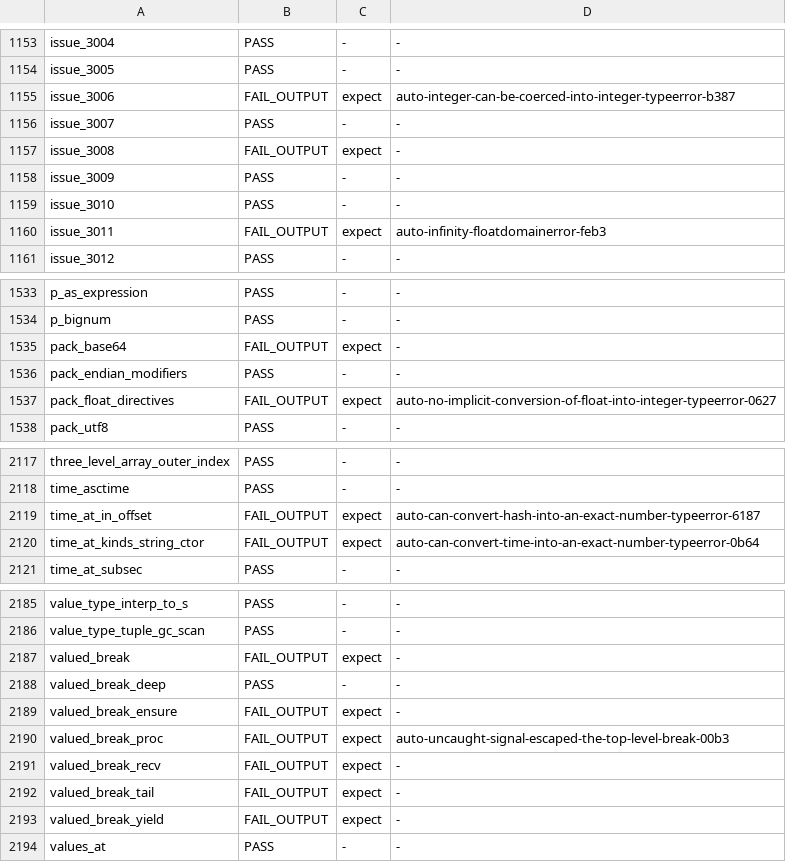
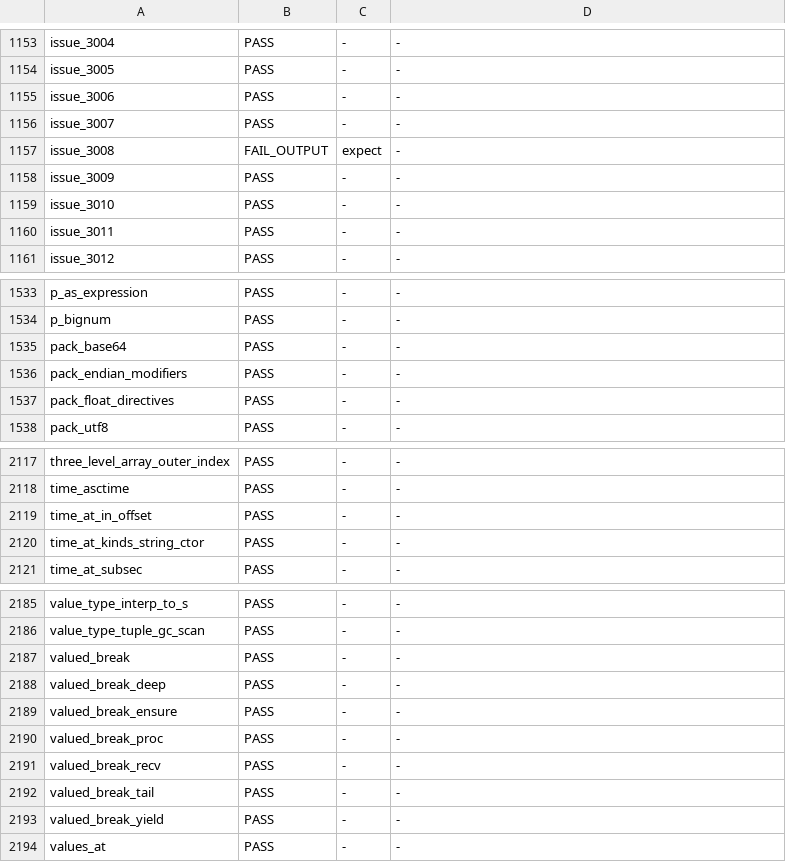
Before and after one commit to ryanseys/zeo, a TSV file: conformance/scoreboard.tsv, drawn as a sheet; only a part is shown, gaps mark what is left out; the diff covers the shown part only.

```diff
--- a/conformance/scoreboard.tsv
+++ b/conformance/scoreboard.tsv
@@ -1154,3 +1154,3 @@ issue_3004	PASS	-	-
 issue_3005	PASS	-	-
-issue_3006	FAIL_OUTPUT	expect	auto-integer-can-be-coerced-into-integer-typeerror-b387
+issue_3006	PASS	-	-
 issue_3007	PASS	-	-
@@ -1159,3 +1159,3 @@ issue_3009	PASS	-	-
 issue_3010	PASS	-	-
-issue_3011	FAIL_OUTPUT	expect	auto-infinity-floatdomainerror-feb3
+issue_3011	PASS	-	-
 issue_3012	PASS	-	-
@@ -1534,5 +1534,5 @@ p_as_expression	PASS	-	-
 p_bignum	PASS	-	-
-pack_base64	FAIL_OUTPUT	expect	-
+pack_base64	PASS	-	-
 pack_endian_modifiers	PASS	-	-
-pack_float_directives	FAIL_OUTPUT	expect	auto-no-implicit-conversion-of-float-into-integer-typeerror-0627
+pack_float_directives	PASS	-	-
 pack_utf8	PASS	-	-
@@ -2118,4 +2118,4 @@ three_level_array_outer_index	PASS	-	-
 time_asctime	PASS	-	-
-time_at_in_offset	FAIL_OUTPUT	expect	auto-can-convert-hash-into-an-exact-number-typeerror-6187
-time_at_kinds_string_ctor	FAIL_OUTPUT	expect	auto-can-convert-time-into-an-exact-number-typeerror-0b64
+time_at_in_offset	PASS	-	-
+time_at_kinds_string_ctor	PASS	-	-
 time_at_subsec	PASS	-	-
@@ -2186,9 +2186,9 @@ value_type_interp_to_s	PASS	-	-
 value_type_tuple_gc_scan	PASS	-	-
-valued_break	FAIL_OUTPUT	expect	-
+valued_break	PASS	-	-
 valued_break_deep	PASS	-	-
-valued_break_ensure	FAIL_OUTPUT	expect	-
-valued_break_proc	FAIL_OUTPUT	expect	auto-uncaught-signal-escaped-the-top-level-break-00b3
-valued_break_recv	FAIL_OUTPUT	expect	-
-valued_break_tail	FAIL_OUTPUT	expect	-
-valued_break_yield	FAIL_OUTPUT	expect	-
+valued_break_ensure	PASS	-	-
+valued_break_proc	PASS	-	-
+valued_break_recv	PASS	-	-
+valued_break_tail	PASS	-	-
+valued_break_yield	PASS	-	-
 values_at	PASS	-	-
```
Also changed, not shown: 47 edited cells elsewhere in this file, 2 other files.
